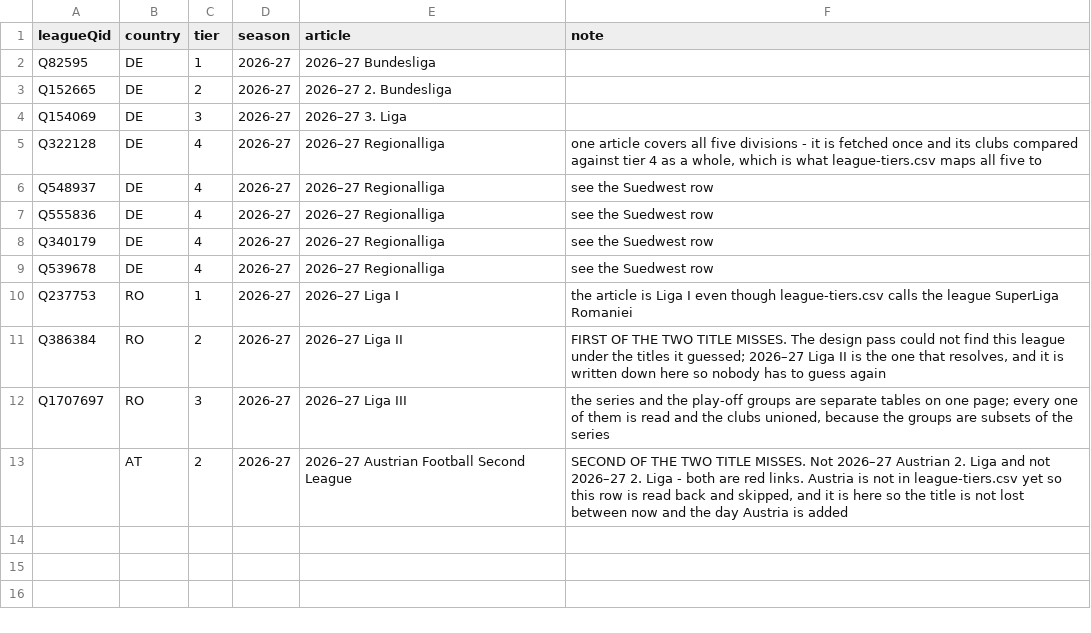
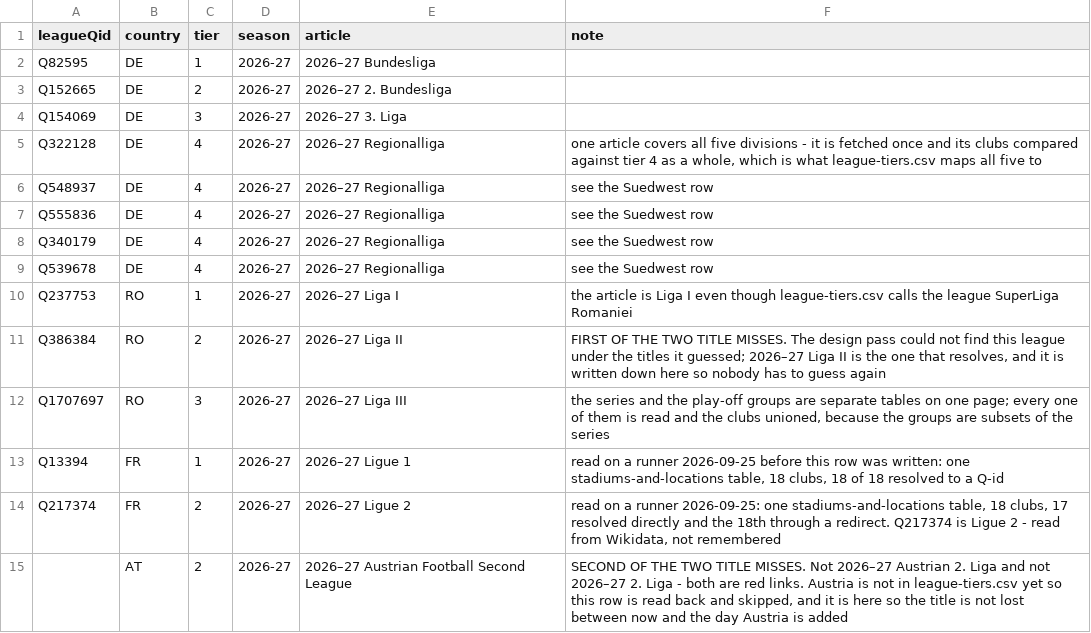
Before and after one commit to AlexGrozavul/Football, a CSV file: data/league-rosters.csv, drawn as a sheet.

```diff
--- a/data/league-rosters.csv
+++ b/data/league-rosters.csv
@@ -12,2 +12,4 @@ Q386384,RO,2,2026-27,2026–27 Liga II,"FIRST OF THE TWO TITLE MISSES. The desig
 Q1707697,RO,3,2026-27,2026–27 Liga III,"the series and the play-off groups are separate tables on one page; every one of them is read and the clubs unioned, because the groups are subsets of the series"
+Q13394,FR,1,2026-27,2026–27 Ligue 1,"read on a runner 2026-09-25 before this row was written: one stadiums-and-locations table, 18 clubs, 18 of 18 resolved to a Q-id"
+Q217374,FR,2,2026-27,2026–27 Ligue 2,"read on a runner 2026-09-25: one stadiums-and-locations table, 18 clubs, 17 resolved directly and the 18th through a redirect. Q217374 is Ligue 2 - read from Wikidata, not remembered"
 ,AT,2,2026-27,2026–27 Austrian Football Second League,"SECOND OF THE TWO TITLE MISSES. Not 2026–27 Austrian 2. Liga and not 2026–27 2. Liga - both are red links. Austria is not in league-tiers.csv yet so this row is read back and skipped, and it is here so the title is not lost between now and the day Austria is added"
```
Also changed, not shown: data/league-tiers.csv, 10 other files.
